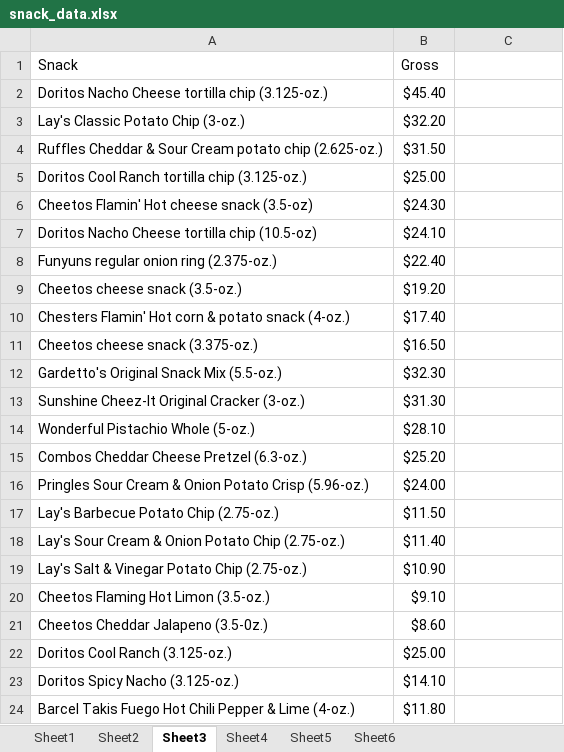
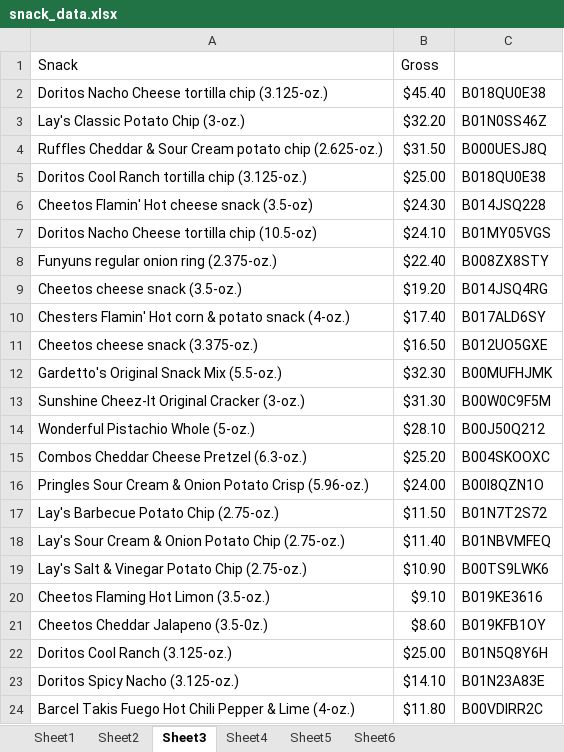
Before and after one commit to copperstick6/Advent, an Excel workbook: predictive_data/snack_data.xlsx, sheet Sheet3, drawn as a sheet; values as stored, in another font and other column widths than the file's, no borders; the diff names each change by its address in the sheet, - before the commit and + after, or states it on an @@ line.

```diff
--- a/predictive_data/snack_data.xlsx (sheet Sheet3)
+++ b/predictive_data/snack_data.xlsx (sheet Sheet3)
-C2: (empty)
+C2: B018QU0E38
-C3: (empty)
+C3: B01N0SS46Z
-C4: (empty)
+C4: B000UESJ8Q
-C5: (empty)
+C5: B018QU0E38
-C6: (empty)
+C6: B014JSQ228
-C7: (empty)
+C7: B01MY05VGS
-C8: (empty)
+C8: B008ZX8STY
-C9: (empty)
+C9: B014JSQ4RG
-C10: (empty)
+C10: B017ALD6SY
-C11: (empty)
+C11: B012UO5GXE
-C12: (empty)
+C12: B00MUFHJMK
-C13: (empty)
+C13: B00W0C9F5M
-C14: (empty)
+C14: B00J50Q212
-C15: (empty)
+C15: B004SKOOXC
-C16: (empty)
+C16: B00I8QZN1O
-C17: (empty)
+C17: B01N7T2S72
-C18: (empty)
+C18: B01NBVMFEQ
-C19: (empty)
+C19: B00TS9LWK6
-C20: (empty)
+C20: B019KE3616
-C21: (empty)
+C21: B019KFB1OY
-C22: (empty)
+C22: B01N5Q8Y6H
-C23: (empty)
+C23: B01N23A83E
-C24: (empty)
+C24: B00VDIRR2C
```
Also changed, not shown: sheet Sheet6, sheet Sheet4, sheet Sheet5, 4 other files.
